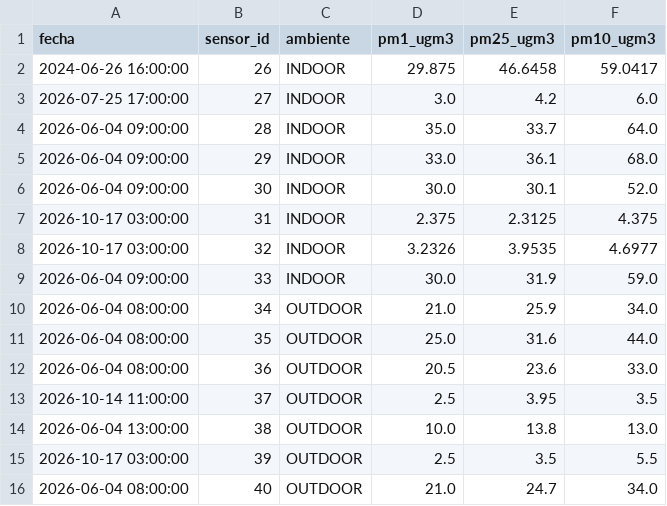
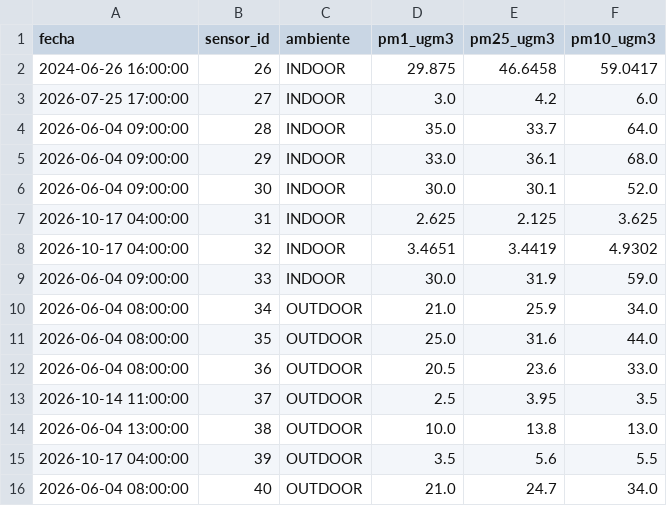
Before and after one commit to cmasudd/aireAysen, a CSV file: data/latest.csv, drawn as a sheet.

```diff
--- a/data/latest.csv
+++ b/data/latest.csv
@@ -6,4 +6,4 @@ fecha,sensor_id,ambiente,pm1_ugm3,pm25_ugm3,pm10_ugm3
 2026-06-04 09:00:00,30,INDOOR,30.0,30.1,52.0
-2026-10-17 03:00:00,31,INDOOR,2.375,2.3125,4.375
-2026-10-17 03:00:00,32,INDOOR,3.2326,3.9535,4.6977
+2026-10-17 04:00:00,31,INDOOR,2.625,2.125,3.625
+2026-10-17 04:00:00,32,INDOOR,3.4651,3.4419,4.9302
 2026-06-04 09:00:00,33,INDOOR,30.0,31.9,59.0
@@ -14,3 +14,3 @@ fecha,sensor_id,ambiente,pm1_ugm3,pm25_ugm3,pm10_ugm3
 2026-06-04 13:00:00,38,OUTDOOR,10.0,13.8,13.0
-2026-10-17 03:00:00,39,OUTDOOR,2.5,3.5,5.5
+2026-10-17 04:00:00,39,OUTDOOR,3.5,5.6,5.5
 2026-06-04 08:00:00,40,OUTDOOR,21.0,24.7,34.0
```
Also changed, not shown: data/sensor-31/2026-10.csv, data/sensor-32/2026-10.csv, 2 other files.
